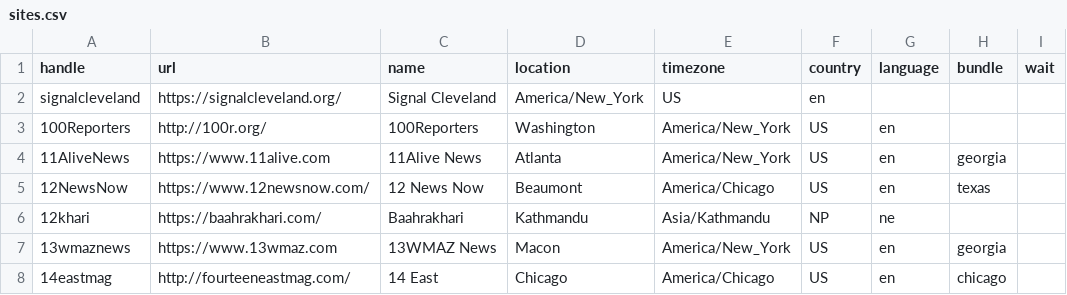
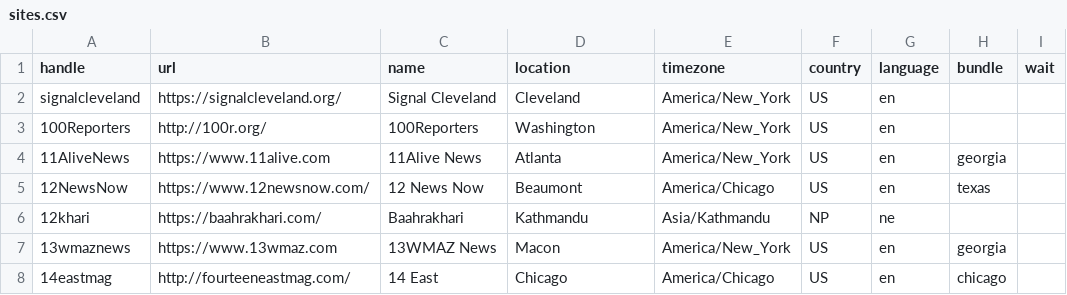
Before and after one commit to turbodatadrifter3tdi/news-homepages, a CSV file: newshomepages/sources/sites.csv, drawn as a sheet; only a part is shown.

Commit message:
Update sites.csv

```diff
--- a/newshomepages/sources/sites.csv
+++ b/newshomepages/sources/sites.csv
@@ -1,3 +1,3 @@
 handle,url,name,location,timezone,country,language,bundle,wait
-signalcleveland,https://signalcleveland.org/,Signal Cleveland,America/New_York,US,en,,
+signalcleveland,https://signalcleveland.org/,Signal Cleveland,Cleveland,America/New_York,US,en,,
 100Reporters,http://100r.org/,100Reporters,Washington,America/New_York,US,en,,
```
